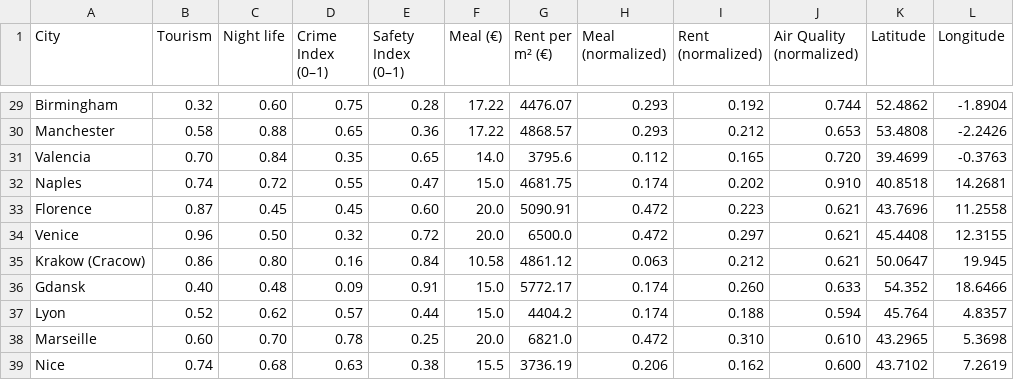
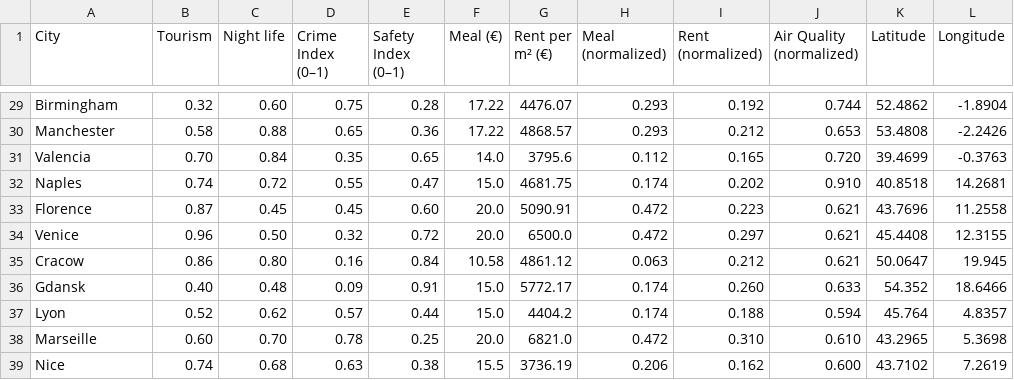
Before and after one commit to SzymonGozdowski/hackyeah_LHC, a CSV file: full_data.csv, drawn as a sheet; only a part is shown, gaps mark what is left out.

```diff
--- a/full_data.csv
+++ b/full_data.csv
@@ -34,3 +34,3 @@ Florence,0.87,0.45,0.45,0.60,20.0,5090.91,0.472,0.223,0.621,43.7696,11.2558
 Venice,0.96,0.50,0.32,0.72,20.0,6500.0,0.472,0.297,0.621,45.4408,12.3155
-Krakow (Cracow),0.86,0.80,0.16,0.84,10.58,4861.12,0.063,0.212,0.621,50.0647,19.945
+Cracow,0.86,0.80,0.16,0.84,10.58,4861.12,0.063,0.212,0.621,50.0647,19.945
 Gdansk,0.40,0.48,0.09,0.91,15.0,5772.17,0.174,0.260,0.633,54.352,18.6466
```
Also changed, not shown: 1 other file.
